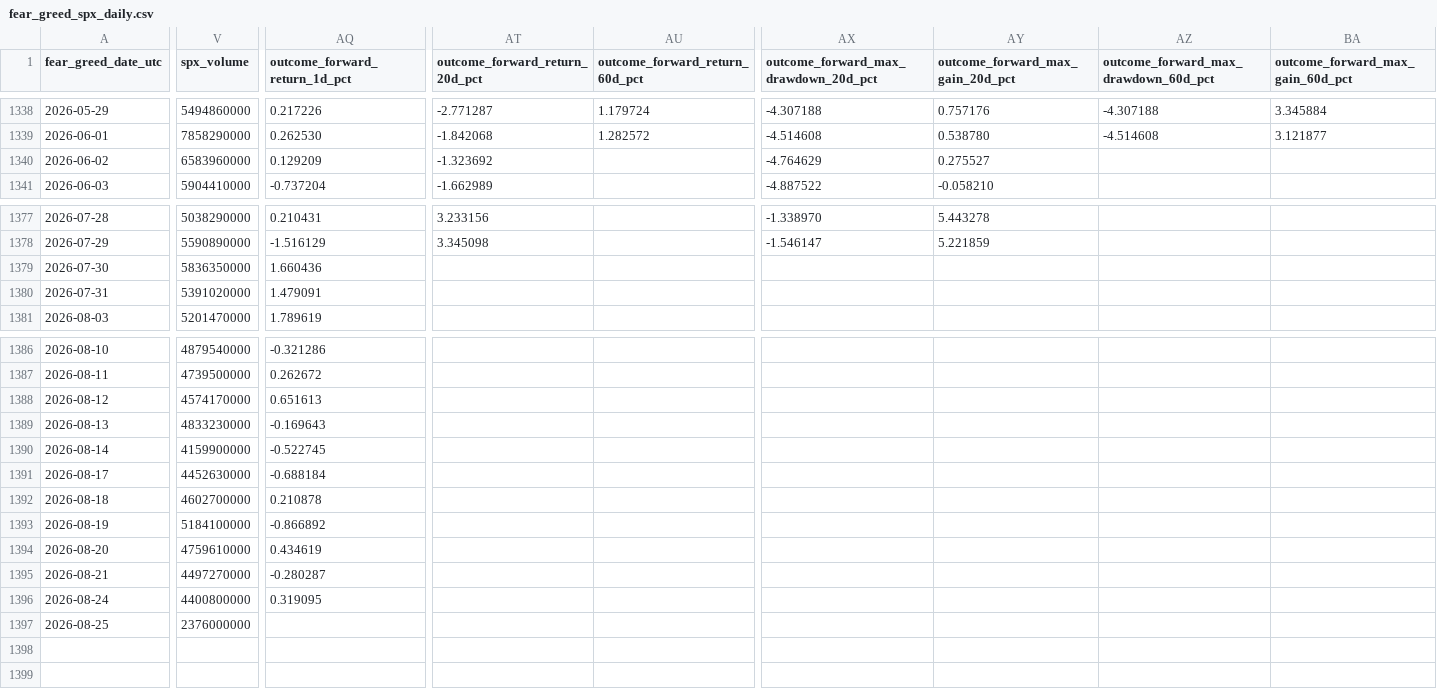
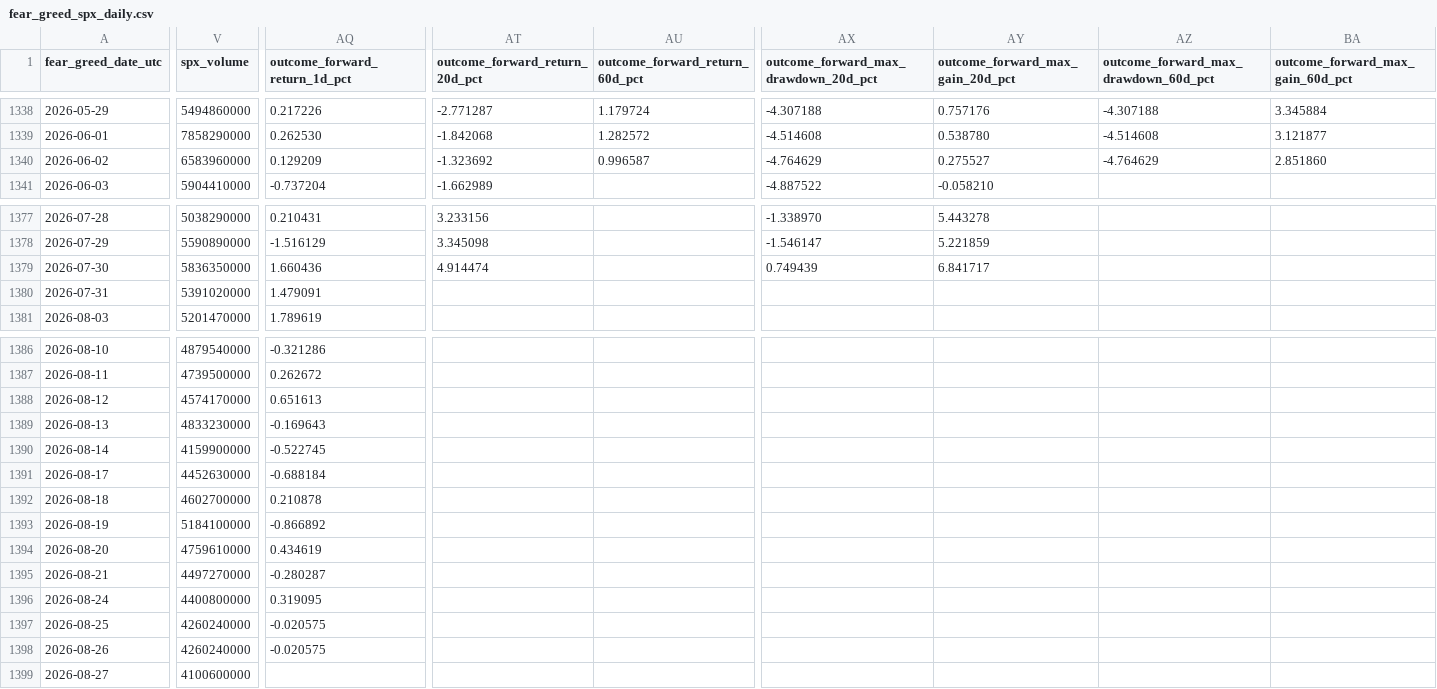
Before and after one commit to george962/FearGreedIndex, a CSV file: data/fear_greed_spx_daily.csv, drawn as a sheet; only a part is shown, gaps mark what is left out; rows hold the shown columns only; the diff covers the shown part only; the diff names each change by its address in the sheet, - before the commit and + after, or states it on an @@ line.

```diff
--- a/data/fear_greed_spx_daily.csv
+++ b/data/fear_greed_spx_daily.csv
-AU1340 (outcome_forward_return_60d_pct): (empty)
+AU1340 (outcome_forward_return_60d_pct): 0.996587
-AZ1340: (empty)
+AZ1340: -4.764629
-BA1340 (outcome_forward_max_gain_60d_pct): (empty)
+BA1340 (outcome_forward_max_gain_60d_pct): 2.851860
-AT1379 (outcome_forward_return_20d_pct): (empty)
+AT1379 (outcome_forward_return_20d_pct): 4.914474
-AX1379: (empty)
+AX1379: 0.749439
-AY1379 (outcome_forward_max_gain_20d_pct): (empty)
+AY1379 (outcome_forward_max_gain_20d_pct): 6.841717
-V1397 (spx_volume): 2376000000
+V1397 (spx_volume): 4260240000
-AQ1397 (outcome_forward_return_1d_pct): (empty)
+AQ1397 (outcome_forward_return_1d_pct): -0.020575
+row 1398: 2026-08-26 | 4260240000 | -0.020575
+row 1399: 2026-08-27 | 4100600000
```
Also changed, not shown: 4 edited cells elsewhere in this file, data/signal_ledger.csv, data/spx_daily.csv.
